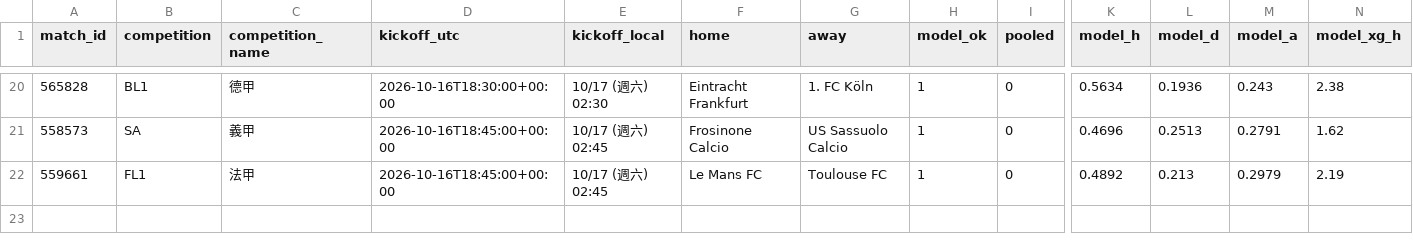
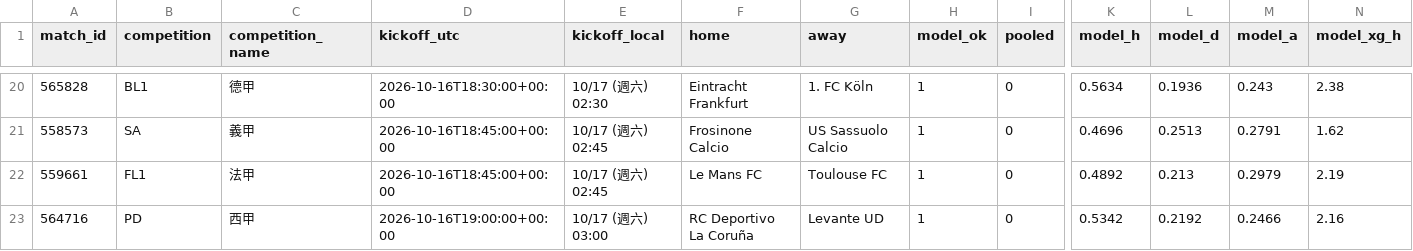
Before and after one commit to panchiyu1-cloud/sports-analyzer, a CSV file: data/reviews/football.csv, drawn as a sheet; only a part is shown, gaps mark what is left out; rows hold the shown columns only; the diff names each change by its address in the sheet, - before the commit and + after, or states it on an @@ line.

```diff
--- a/data/reviews/football.csv
+++ b/data/reviews/football.csv
+row 23: 564716 | PD | 西甲 | 2026-10-16T19:00:00+00:00 | 10/17 (週六) 03:00 | RC Deportivo La Coruña | Levante UD | 1 | 0 | 0.5342 | 0.2192 | 0.2466 | 2.16
```
Also changed, not shown: data/ledger.csv, 10 other files.
